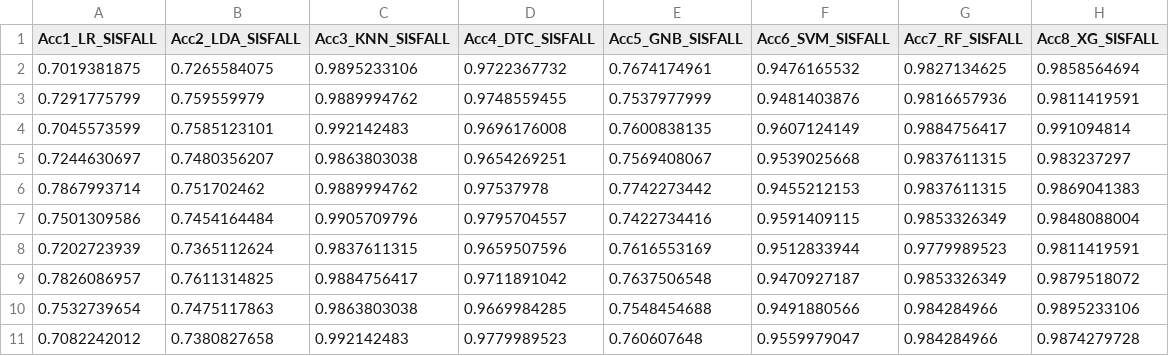
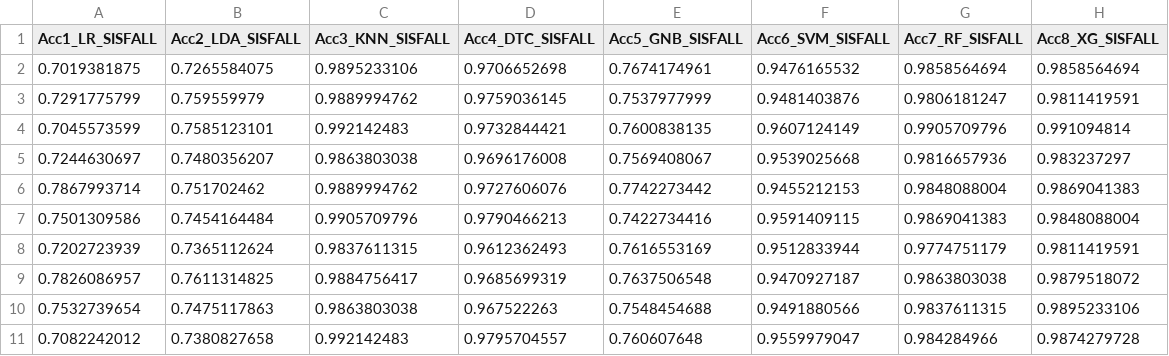
Before and after one commit to LINOSNCHENA/Book-Chapter-June-2022, a CSV file: 1MobiAct/ACCURACYSISFALL.csv, drawn as a sheet.

```diff
--- a/1MobiAct/ACCURACYSISFALL.csv
+++ b/1MobiAct/ACCURACYSISFALL.csv
@@ -1,11 +1,11 @@
 Acc1_LR_SISFALL,Acc2_LDA_SISFALL,Acc3_KNN_SISFALL,Acc4_DTC_SISFALL,Acc5_GNB_SISFALL,Acc6_SVM_SISFALL,Acc7_RF_SISFALL,Acc8_XG_SISFALL
-0.7019381875,0.7265584075,0.9895233106,0.9722367732,0.7674174961,0.9476165532,0.9827134625,0.9858564694
-0.7291775799,0.759559979,0.9889994762,0.9748559455,0.7537977999,0.9481403876,0.9816657936,0.9811419591
-0.7045573599,0.7585123101,0.992142483,0.9696176008,0.7600838135,0.9607124149,0.9884756417,0.991094814
-0.7244630697,0.7480356207,0.9863803038,0.9654269251,0.7569408067,0.9539025668,0.9837611315,0.983237297
-0.7867993714,0.751702462,0.9889994762,0.97537978,0.7742273442,0.9455212153,0.9837611315,0.9869041383
-0.7501309586,0.7454164484,0.9905709796,0.9795704557,0.7422734416,0.9591409115,0.9853326349,0.9848088004
-0.7202723939,0.7365112624,0.9837611315,0.9659507596,0.7616553169,0.9512833944,0.9779989523,0.9811419591
-0.7826086957,0.7611314825,0.9884756417,0.9711891042,0.7637506548,0.9470927187,0.9853326349,0.9879518072
-0.7532739654,0.7475117863,0.9863803038,0.9669984285,0.7548454688,0.9491880566,0.984284966,0.9895233106
-0.7082242012,0.7380827658,0.992142483,0.9779989523,0.760607648,0.9559979047,0.984284966,0.9874279728
+0.7019381875,0.7265584075,0.9895233106,0.9706652698,0.7674174961,0.9476165532,0.9858564694,0.9858564694
+0.7291775799,0.759559979,0.9889994762,0.9759036145,0.7537977999,0.9481403876,0.9806181247,0.9811419591
+0.7045573599,0.7585123101,0.992142483,0.9732844421,0.7600838135,0.9607124149,0.9905709796,0.991094814
+0.7244630697,0.7480356207,0.9863803038,0.9696176008,0.7569408067,0.9539025668,0.9816657936,0.983237297
+0.7867993714,0.751702462,0.9889994762,0.9727606076,0.7742273442,0.9455212153,0.9848088004,0.9869041383
+0.7501309586,0.7454164484,0.9905709796,0.9790466213,0.7422734416,0.9591409115,0.9869041383,0.9848088004
+0.7202723939,0.7365112624,0.9837611315,0.9612362493,0.7616553169,0.9512833944,0.9774751179,0.9811419591
+0.7826086957,0.7611314825,0.9884756417,0.9685699319,0.7637506548,0.9470927187,0.9863803038,0.9879518072
+0.7532739654,0.7475117863,0.9863803038,0.967522263,0.7548454688,0.9491880566,0.9837611315,0.9895233106
+0.7082242012,0.7380827658,0.992142483,0.9795704557,0.760607648,0.9559979047,0.984284966,0.9874279728
```
Also changed, not shown: 17 other files.
